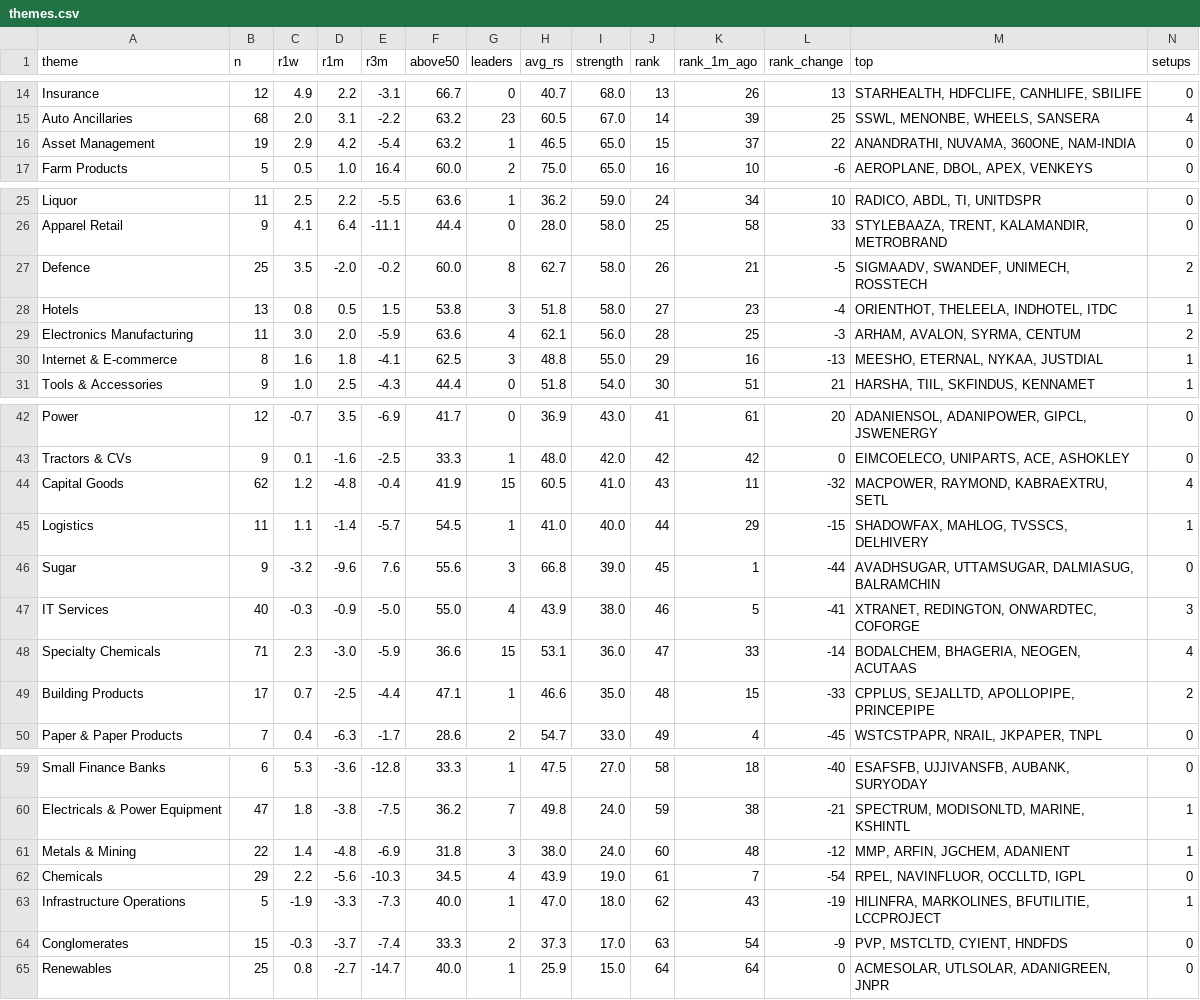
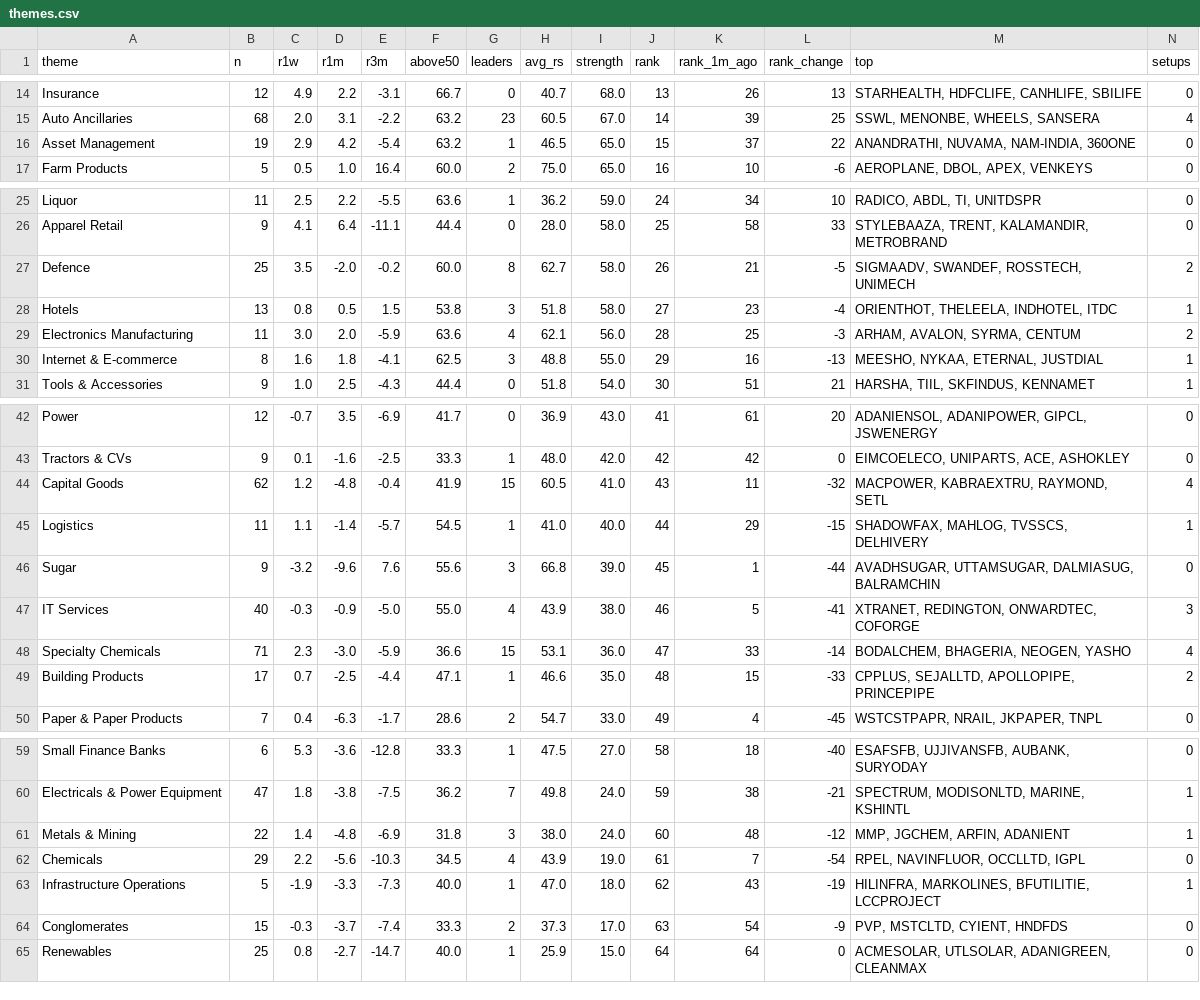
Before and after one commit to trustyliar/nse-sector-rotation, a CSV file: derived/themes.csv, drawn as a sheet; only a part is shown, gaps mark what is left out; the diff covers the shown part only.

```diff
--- a/derived/themes.csv
+++ b/derived/themes.csv
@@ -15,3 +15,3 @@ Insurance,12,4.9,2.2,-3.1,66.7,0,40.7,68.0,13,26,13,"STARHEALTH, HDFCLIFE, CANHL
 Auto Ancillaries,68,2.0,3.1,-2.2,63.2,23,60.5,67.0,14,39,25,"SSWL, MENONBE, WHEELS, SANSERA",4
-Asset Management,19,2.9,4.2,-5.4,63.2,1,46.5,65.0,15,37,22,"ANANDRATHI, NUVAMA, 360ONE, NAM-INDIA",0
+Asset Management,19,2.9,4.2,-5.4,63.2,1,46.5,65.0,15,37,22,"ANANDRATHI, NUVAMA, NAM-INDIA, 360ONE",0
 Farm Products,5,0.5,1.0,16.4,60.0,2,75.0,65.0,16,10,-6,"AEROPLANE, DBOL, APEX, VENKEYS",0
@@ -26,6 +26,6 @@ Liquor,11,2.5,2.2,-5.5,63.6,1,36.2,59.0,24,34,10,"RADICO, ABDL, TI, UNITDSPR",0
 Apparel Retail,9,4.1,6.4,-11.1,44.4,0,28.0,58.0,25,58,33,"STYLEBAAZA, TRENT, KALAMANDIR, METROBRAND",0
-Defence,25,3.5,-2.0,-0.2,60.0,8,62.7,58.0,26,21,-5,"SIGMAADV, SWANDEF, UNIMECH, ROSSTECH",2
+Defence,25,3.5,-2.0,-0.2,60.0,8,62.7,58.0,26,21,-5,"SIGMAADV, SWANDEF, ROSSTECH, UNIMECH",2
 Hotels,13,0.8,0.5,1.5,53.8,3,51.8,58.0,27,23,-4,"ORIENTHOT, THELEELA, INDHOTEL, ITDC",1
 Electronics Manufacturing,11,3.0,2.0,-5.9,63.6,4,62.1,56.0,28,25,-3,"ARHAM, AVALON, SYRMA, CENTUM",2
-Internet & E-commerce,8,1.6,1.8,-4.1,62.5,3,48.8,55.0,29,16,-13,"MEESHO, ETERNAL, NYKAA, JUSTDIAL",1
+Internet & E-commerce,8,1.6,1.8,-4.1,62.5,3,48.8,55.0,29,16,-13,"MEESHO, NYKAA, ETERNAL, JUSTDIAL",1
 Tools & Accessories,9,1.0,2.5,-4.3,44.4,0,51.8,54.0,30,51,21,"HARSHA, TIIL, SKFINDUS, KENNAMET",1
@@ -43,3 +43,3 @@ Power,12,-0.7,3.5,-6.9,41.7,0,36.9,43.0,41,61,20,"ADANIENSOL, ADANIPOWER, GIPCL,
 Tractors & CVs,9,0.1,-1.6,-2.5,33.3,1,48.0,42.0,42,42,0,"EIMCOELECO, UNIPARTS, ACE, ASHOKLEY",0
-Capital Goods,62,1.2,-4.8,-0.4,41.9,15,60.5,41.0,43,11,-32,"MACPOWER, RAYMOND, KABRAEXTRU, SETL",4
+Capital Goods,62,1.2,-4.8,-0.4,41.9,15,60.5,41.0,43,11,-32,"MACPOWER, KABRAEXTRU, RAYMOND, SETL",4
 Logistics,11,1.1,-1.4,-5.7,54.5,1,41.0,40.0,44,29,-15,"SHADOWFAX, MAHLOG, TVSSCS, DELHIVERY",1
@@ -47,3 +47,3 @@ Sugar,9,-3.2,-9.6,7.6,55.6,3,66.8,39.0,45,1,-44,"AVADHSUGAR, UTTAMSUGAR, DALMIAS
 IT Services,40,-0.3,-0.9,-5.0,55.0,4,43.9,38.0,46,5,-41,"XTRANET, REDINGTON, ONWARDTEC, COFORGE",3
-Specialty Chemicals,71,2.3,-3.0,-5.9,36.6,15,53.1,36.0,47,33,-14,"BODALCHEM, BHAGERIA, NEOGEN, ACUTAAS",4
+Specialty Chemicals,71,2.3,-3.0,-5.9,36.6,15,53.1,36.0,47,33,-14,"BODALCHEM, BHAGERIA, NEOGEN, YASHO",4
 Building Products,17,0.7,-2.5,-4.4,47.1,1,46.6,35.0,48,15,-33,"CPPLUS, SEJALLTD, APOLLOPIPE, PRINCEPIPE",2
@@ -60,3 +60,3 @@ Small Finance Banks,6,5.3,-3.6,-12.8,33.3,1,47.5,27.0,58,18,-40,"ESAFSFB, UJJIVA
 Electricals & Power Equipment,47,1.8,-3.8,-7.5,36.2,7,49.8,24.0,59,38,-21,"SPECTRUM, MODISONLTD, MARINE, KSHINTL",1
-Metals & Mining,22,1.4,-4.8,-6.9,31.8,3,38.0,24.0,60,48,-12,"MMP, ARFIN, JGCHEM, ADANIENT",1
+Metals & Mining,22,1.4,-4.8,-6.9,31.8,3,38.0,24.0,60,48,-12,"MMP, JGCHEM, ARFIN, ADANIENT",1
 Chemicals,29,2.2,-5.6,-10.3,34.5,4,43.9,19.0,61,7,-54,"RPEL, NAVINFLUOR, OCCLLTD, IGPL",0
@@ -64,2 +64,2 @@ Infrastructure Operations,5,-1.9,-3.3,-7.3,40.0,1,47.0,18.0,62,43,-19,"HILINFRA,
 Conglomerates,15,-0.3,-3.7,-7.4,33.3,2,37.3,17.0,63,54,-9,"PVP, MSTCLTD, CYIENT, HNDFDS",0
-Renewables,25,0.8,-2.7,-14.7,40.0,1,25.9,15.0,64,64,0,"ACMESOLAR, UTLSOLAR, ADANIGREEN, JNPR",0
+Renewables,25,0.8,-2.7,-14.7,40.0,1,25.9,15.0,64,64,0,"ACMESOLAR, UTLSOLAR, ADANIGREEN, CLEANMAX",0
```
Also changed, not shown: 2 edited cells elsewhere in this file, derived/setups.csv, derived/stocks.csv, 4 other files.
